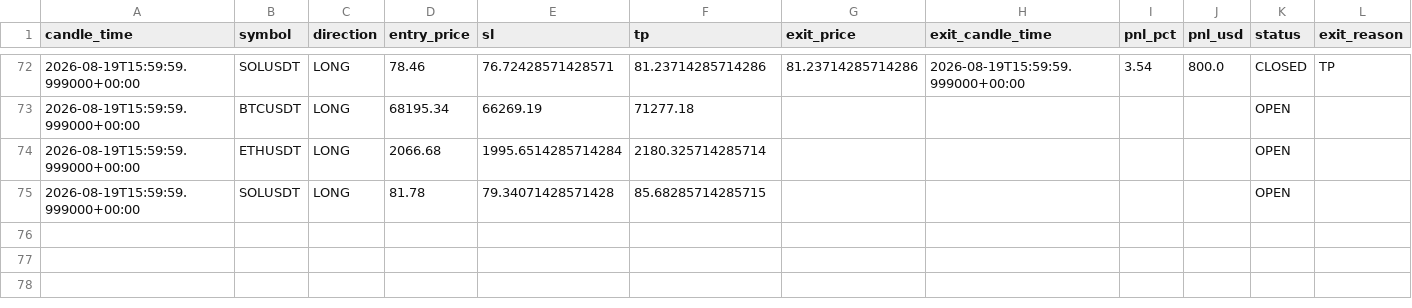
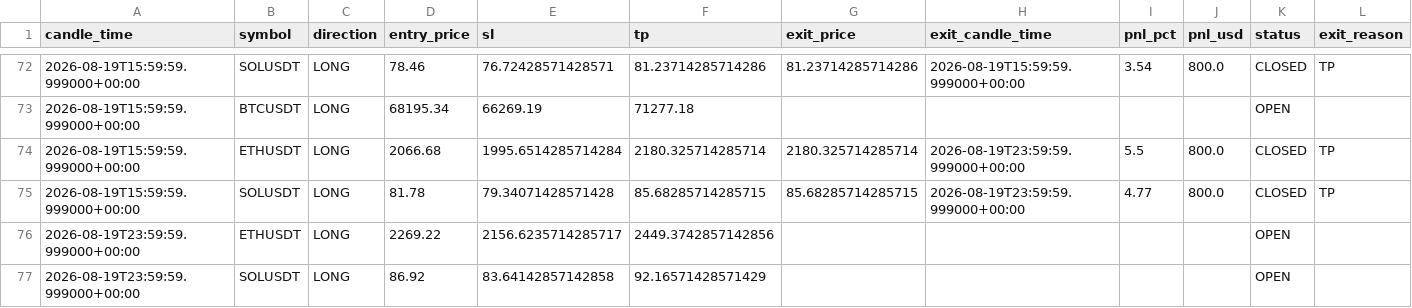
Before and after one commit to kushgbisen/cron-trader, a CSV file: logs/weekly_breakout/trades.csv, drawn as a sheet; only a part is shown, gaps mark what is left out.

```diff
--- a/logs/weekly_breakout/trades.csv
+++ b/logs/weekly_breakout/trades.csv
@@ -73,3 +73,5 @@ candle_time,symbol,direction,entry_price,sl,tp,exit_price,exit_candle_time,pnl_p
 2026-08-19T15:59:59.999000+00:00,BTCUSDT,LONG,68195.34,66269.19,71277.18,,,,,OPEN,
-2026-08-19T15:59:59.999000+00:00,ETHUSDT,LONG,2066.68,1995.6514285714284,2180.325714285714,,,,,OPEN,
-2026-08-19T15:59:59.999000+00:00,SOLUSDT,LONG,81.78,79.34071428571428,85.68285714285715,,,,,OPEN,
+2026-08-19T15:59:59.999000+00:00,ETHUSDT,LONG,2066.68,1995.6514285714284,2180.325714285714,2180.325714285714,2026-08-19T23:59:59.999000+00:00,5.5,800.0,CLOSED,TP
+2026-08-19T15:59:59.999000+00:00,SOLUSDT,LONG,81.78,79.34071428571428,85.68285714285715,85.68285714285715,2026-08-19T23:59:59.999000+00:00,4.77,800.0,CLOSED,TP
+2026-08-19T23:59:59.999000+00:00,ETHUSDT,LONG,2269.22,2156.6235714285717,2449.3742857142856,,,,,OPEN,
+2026-08-19T23:59:59.999000+00:00,SOLUSDT,LONG,86.92,83.64142857142858,92.16571428571429,,,,,OPEN,
```
Also changed, not shown: logs/h4_breakout_ensemble/trades.csv, 8 other files.
